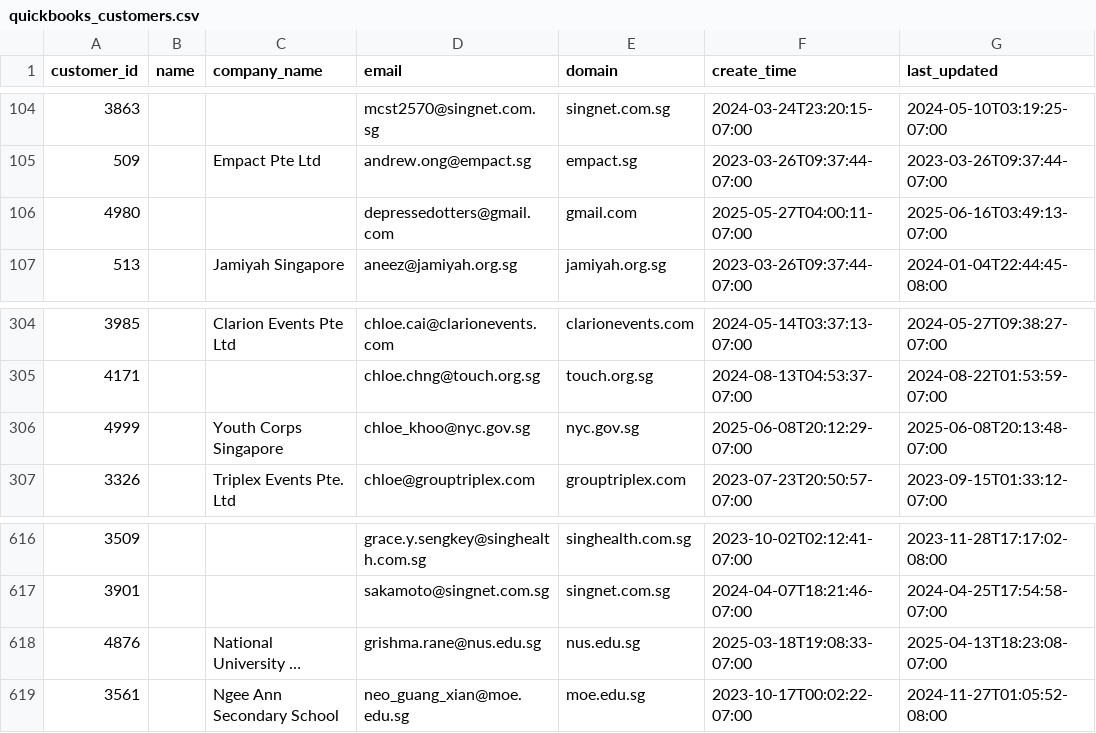
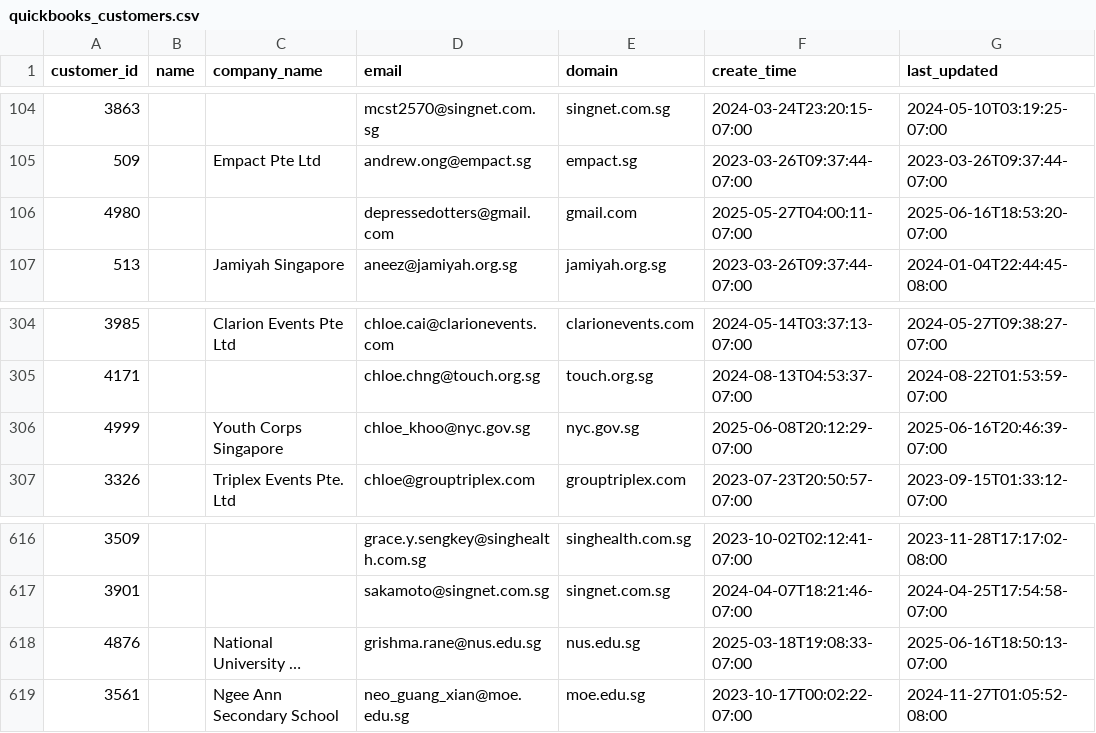
Before and after one commit to cyx-darren/hubspot-leads-classification-automation-v1, a CSV file: data/quickbooks_customers.csv, drawn as a sheet; only a part is shown, gaps mark what is left out; long unchanged cells end in …; the diff names each change by its address in the sheet, - before the commit and + after, or states it on an @@ line.

```diff
--- a/data/quickbooks_customers.csv
+++ b/data/quickbooks_customers.csv
-G106 (last_updated): 2025-06-16T03:49:13-07:00
+G106 (last_updated): 2025-06-16T18:53:20-07:00
-G306 (last_updated): 2025-06-08T20:13:48-07:00
+G306 (last_updated): 2025-06-16T20:46:39-07:00
-G618 (last_updated): 2025-04-13T18:23:08-07:00
+G618 (last_updated): 2025-06-16T18:50:13-07:00
```
Also changed, not shown: output/leads_with_attribution.csv, 5 other files.
